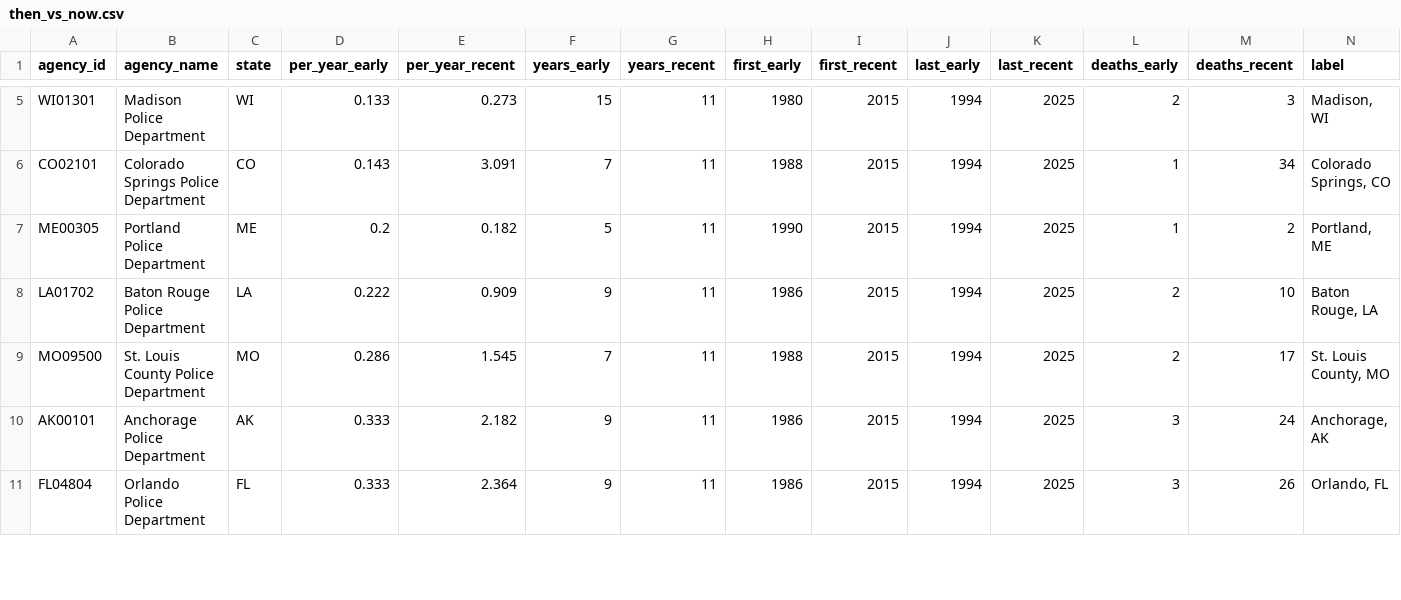
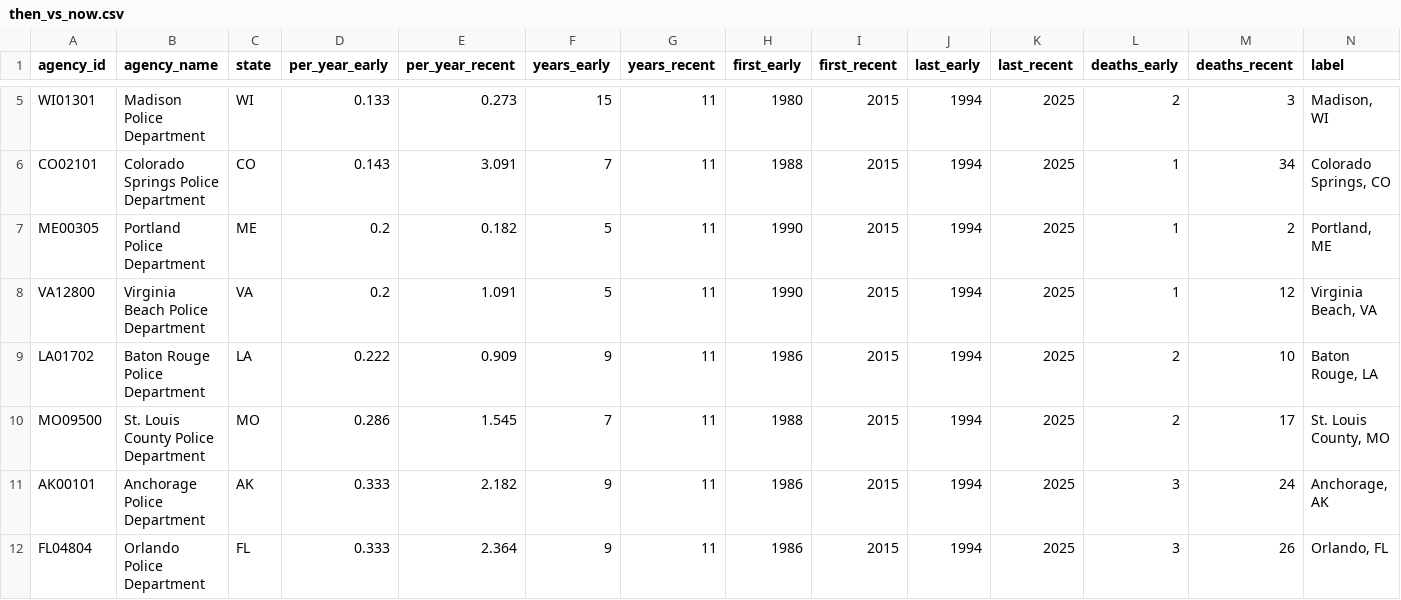
Before and after one commit to jnixy/agency-level-fatal-OIS, a CSV file: output/tables/then_vs_now.csv, drawn as a sheet; only a part is shown, gaps mark what is left out; rows hold the shown columns only; the diff names each change by its address in the sheet, - before the commit and + after, or states it on an @@ line.

```diff
--- a/output/tables/then_vs_now.csv
+++ b/output/tables/then_vs_now.csv
+row 8: VA12800 | Virginia Beach Police Department | VA | 0.2 | 1.091 | 5 | 11 | 1990 | 2015 | 1994 | 2025 | 1 | 12 | Virginia Beach, VA
```
Also changed, not shown: agency-level-fatal-ois.csv, data/clean/nix_agency_year.csv, 18 other files.
